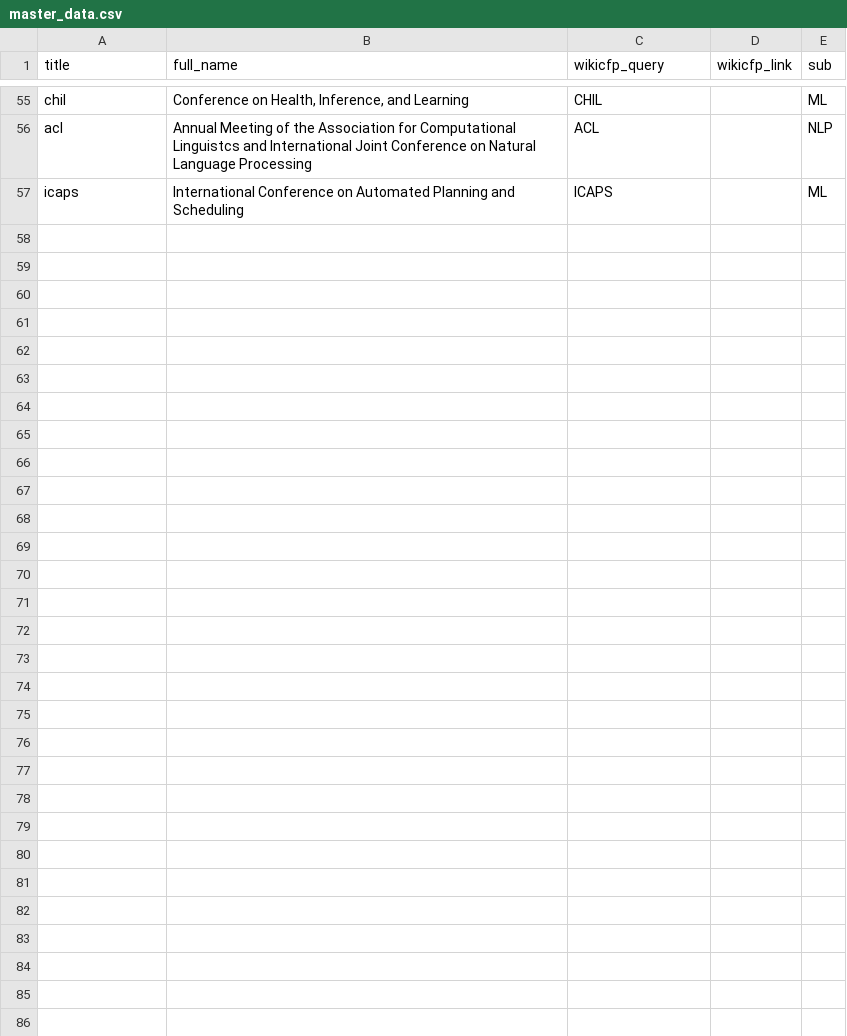
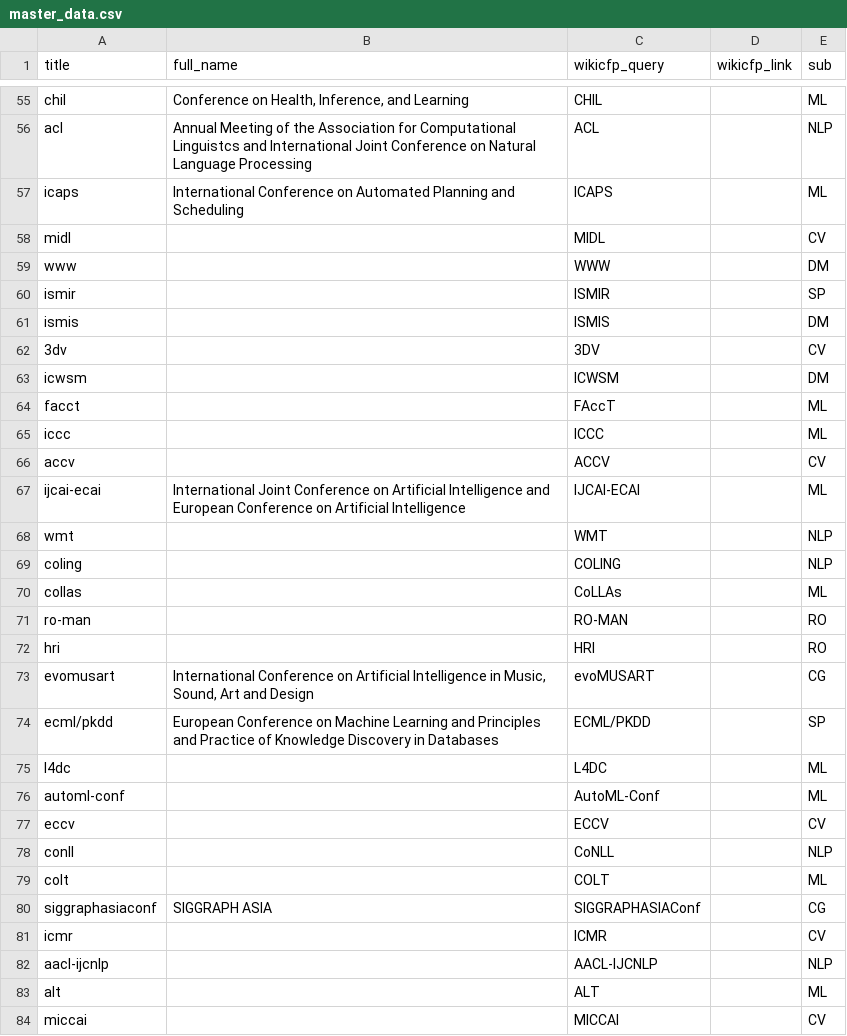
Before and after one commit to steffen-thoma/conference-deadlines, a CSV file: _data/master_data.csv, drawn as a sheet; only a part is shown, gaps mark what is left out; the diff names each change by its address in the sheet, - before the commit and + after, or states it on an @@ line.

Commit message:
feat: update master_data from confs

```diff
--- a/_data/master_data.csv
+++ b/_data/master_data.csv
+row 58: midl |  | MIDL |  | CV
+row 59: www |  | WWW |  | DM
+row 60: ismir |  | ISMIR |  | SP
+row 61: ismis |  | ISMIS |  | DM
+row 62: 3dv |  | 3DV |  | CV
+row 63: icwsm |  | ICWSM |  | DM
+row 64: facct |  | FAccT |  | ML
+row 65: iccc |  | ICCC |  | ML
+row 66: accv |  | ACCV |  | CV
+row 67: ijcai-ecai | International Joint Conference on Artificial Intelligence and European Conference on Artificial Intelligence | IJCAI-ECAI |  | ML
+row 68: wmt |  | WMT |  | NLP
+row 69: coling |  | COLING |  | NLP
+row 70: collas |  | CoLLAs |  | ML
+row 71: ro-man |  | RO-MAN |  | RO
+row 72: hri |  | HRI |  | RO
+row 73: evomusart | International Conference on Artificial Intelligence in Music, Sound, Art and Design | evoMUSART |  | CG
+row 74: ecml/pkdd | European Conference on Machine Learning and Principles and Practice of Knowledge Discovery in Databases | ECML/PKDD |  | SP
+row 75: l4dc |  | L4DC |  | ML
+row 76: automl-conf |  | AutoML-Conf |  | ML
+row 77: eccv |  | ECCV |  | CV
+row 78: conll |  | CoNLL |  | NLP
+row 79: colt |  | COLT |  | ML
+row 80: siggraphasiaconf | SIGGRAPH ASIA | SIGGRAPHASIAConf |  | CG
+row 81: icmr |  | ICMR |  | CV
+row 82: aacl-ijcnlp |  | AACL-IJCNLP |  | NLP
+row 83: alt |  | ALT |  | ML
+row 84: miccai |  | MICCAI |  | CV
```
Also changed, not shown: 1 other file.
